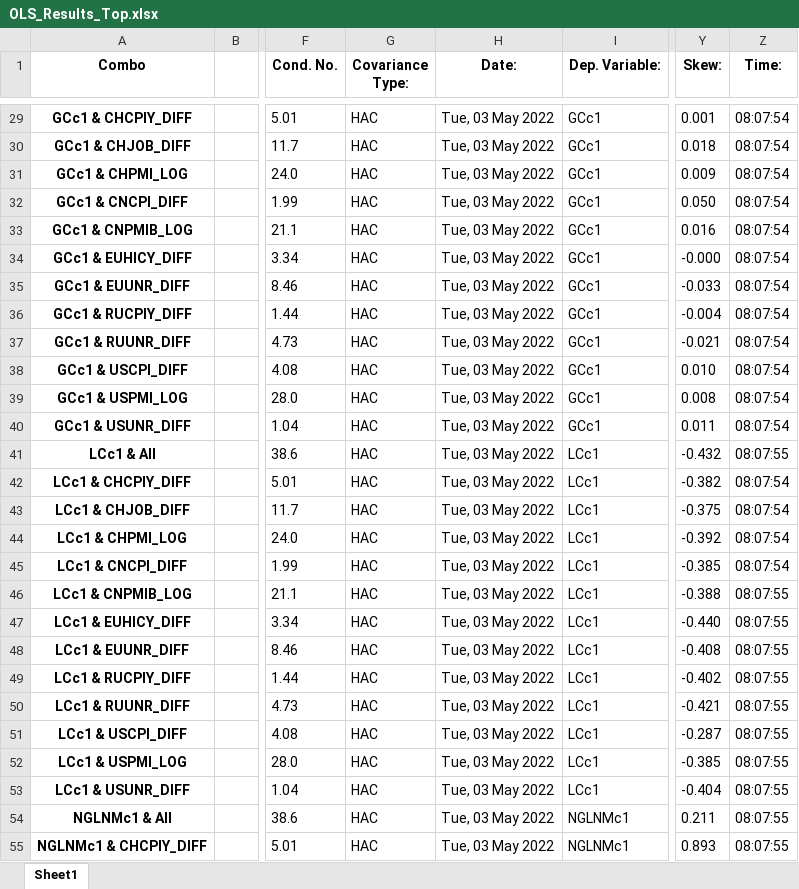
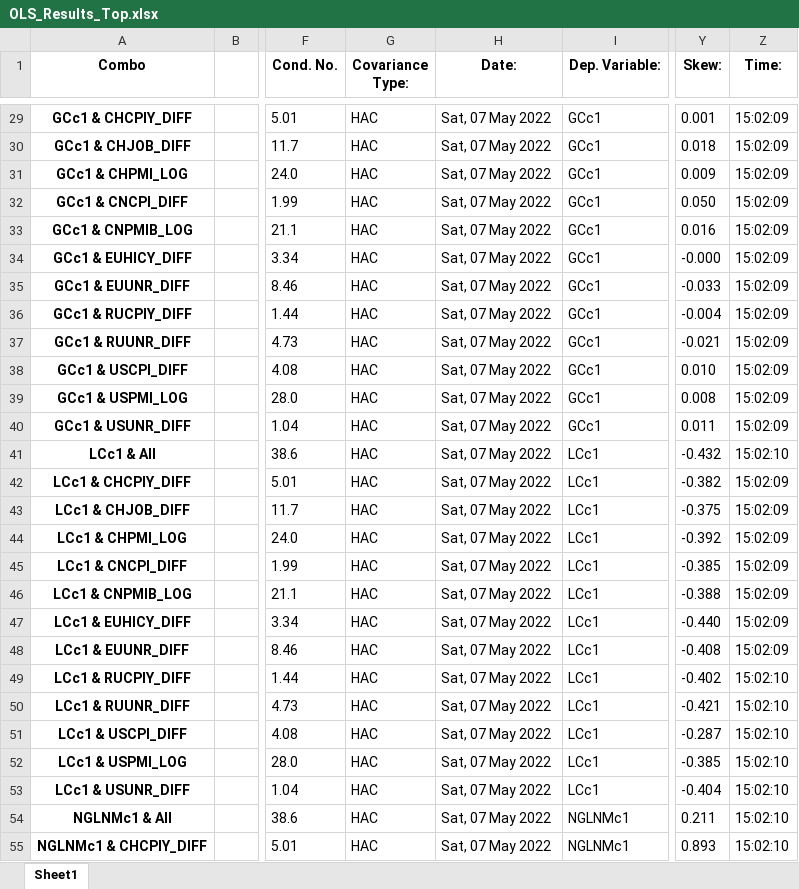
Before and after one commit to Liomat97/AQM, an Excel workbook: Results/OLS_Results_Top.xlsx, sheet Sheet1, drawn as a sheet; only a part is shown, gaps mark what is left out; values as stored, in another font and other column widths than the file's, no borders; the diff covers the shown part only; the diff names each change by its address in the sheet, - before the commit and + after, or states it on an @@ line.

```diff
--- a/Results/OLS_Results_Top.xlsx (sheet Sheet1)
+++ b/Results/OLS_Results_Top.xlsx (sheet Sheet1)
-H29:H55 (Date:): Tue, 03 May 2022
+H29:H55 (Date:): Sat, 07 May 2022
-Z29:Z40 (Time:): 08:07:54
+Z29:Z40 (Time:): 15:02:09
-Z41 (Time:): 08:07:55
+Z41 (Time:): 15:02:10
-Z42:Z45 (Time:): 08:07:54
+Z42:Z45 (Time:): 15:02:09
-Z46:Z48 (Time:): 08:07:55
+Z46:Z48 (Time:): 15:02:09
-Z49:Z55 (Time:): 08:07:55
+Z49:Z55 (Time:): 15:02:10
```
Also changed, not shown: 232 edited cells elsewhere in this sheet, Results/ADF Test futures.xlsx, Results/Correlation_Matrix_futures.xlsx, 17 other files.
